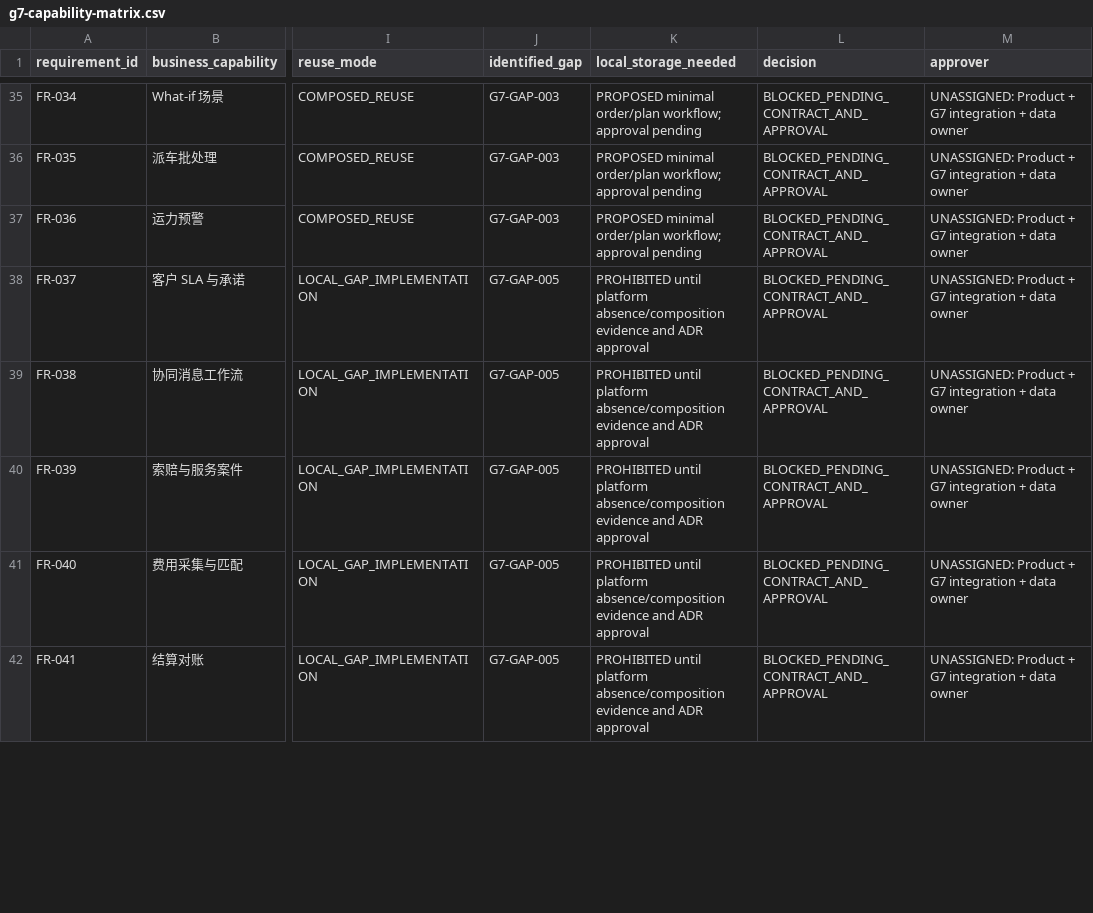
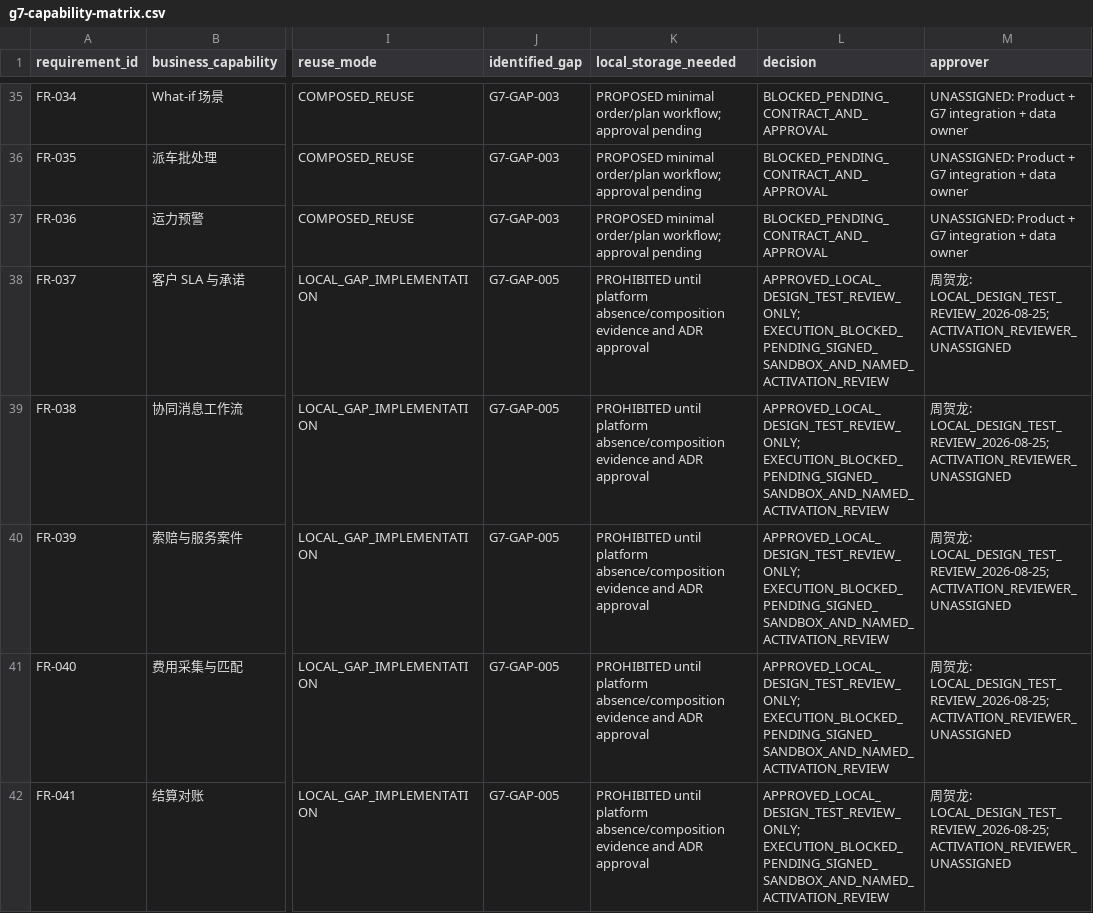
Before and after one commit to zhouhl5113-blip/YXDEMO, a CSV file: docs/delivery/yixing-logistics-workbench-2026-08-24/g7-capability-matrix.csv, drawn as a sheet; only a part is shown, gaps mark what is left out; the diff covers the shown part only; the diff names each change by its address in the sheet, - before the commit and + after, or states it on an @@ line.

Commit message:
Implement approved local workbench foundation

```diff
--- a/docs/delivery/yixing-logistics-workbench-2026-08-24/g7-capability-matrix.csv
+++ b/docs/delivery/yixing-logistics-workbench-2026-08-24/g7-capability-matrix.csv
-L38:L42 (decision): BLOCKED_PENDING_CONTRACT_AND_APPROVAL
+L38:L42 (decision): APPROVED_LOCAL_DESIGN_TEST_REVIEW_ONLY; EXECUTION_BLOCKED_PENDING_SIGNED_SANDBOX_AND_NAMED_ACTIVATION_REVIEW
-M38:M42 (approver): UNASSIGNED: Product + G7 integration + data owner
+M38:M42 (approver): 周贺龙: LOCAL_DESIGN_TEST_REVIEW_2026-08-25; ACTIVATION_REVIEWER_UNASSIGNED
```
Also changed, not shown: 52 edited cells elsewhere in this file, docs/delivery/yixing-logistics-workbench-2026-08-24/traceability.csv, 43 other files.
